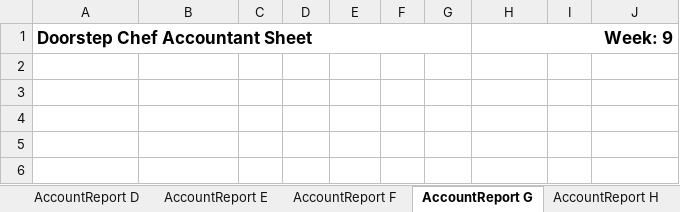
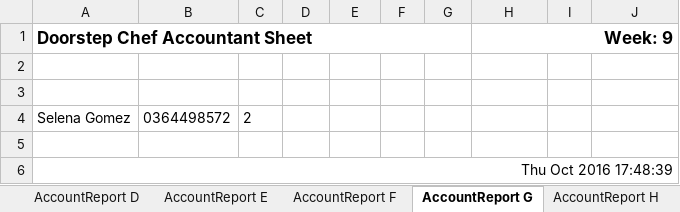
Before and after one commit to michael-hamann/DSC, an Excel workbook: Application/AccountReport (03 Oct 2016).xlsx, sheet AccountReport G, drawn as a sheet; values as stored, in another font and other column widths than the file's, no borders; the diff names each change by its address in the sheet, - before the commit and + after, or states it on an @@ line.

```diff
--- a/Application/AccountReport (03 Oct 2016).xlsx (sheet AccountReport G)
+++ b/Application/AccountReport (03 Oct 2016).xlsx (sheet AccountReport G)
+row 4: Selena Gomez | 0364498572 | 2
+row 5: (empty)
+row 6: Thu Oct 2016 17:48:39
```
Also changed, not shown: sheet AccountReport L, sheet AccountReport O, sheet AccountReport C, sheet AccountReport A, sheet AccountReport D, sheet AccountReport E, 19 more sheets, Application/DriverReports Route (03 Oct 2016).xlsx, Application/PackerReports (03 Oct 2016).xlsx, 8 other files.
